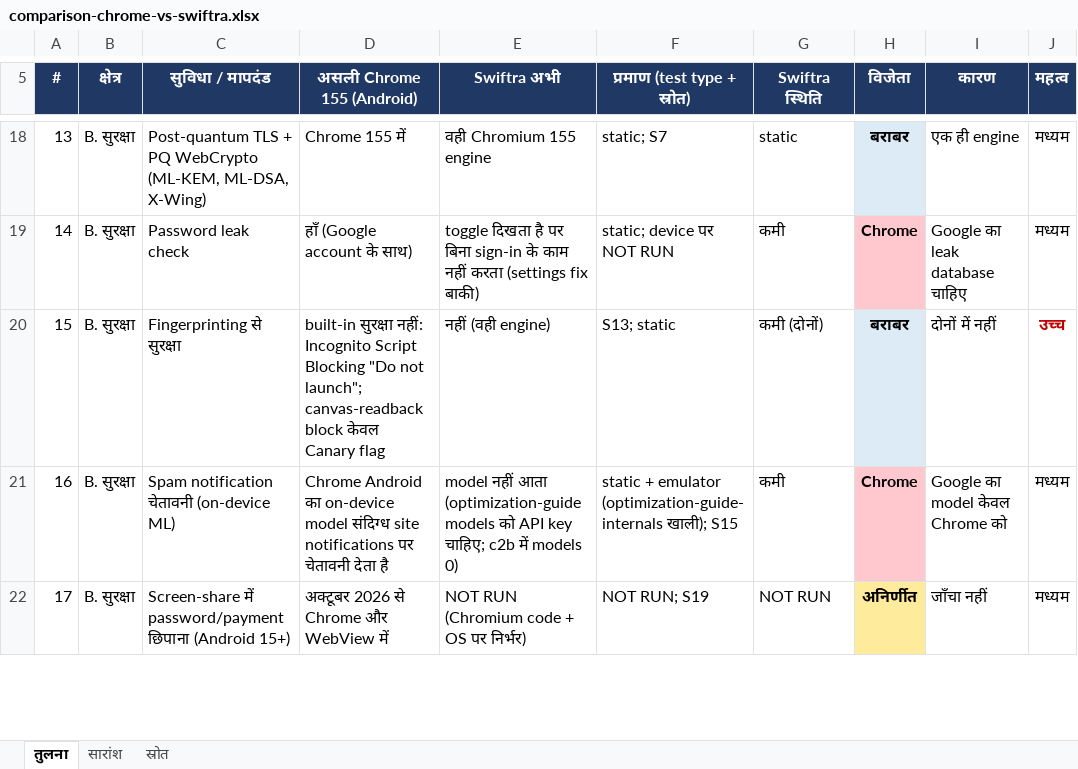
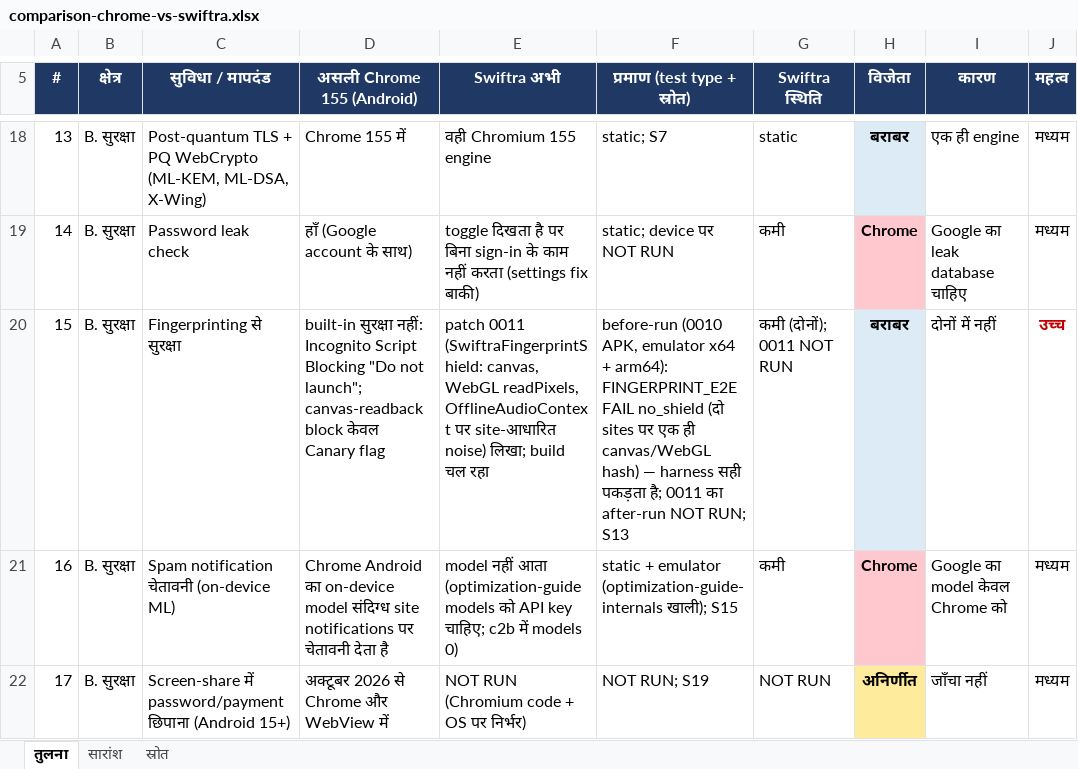
Before and after one commit to deepsilence10161-source/Fast-and-advanced-browser-, an Excel workbook: docs/comparison-chrome-vs-swiftra.xlsx, sheet तुलना, drawn as a sheet; only a part is shown, gaps mark what is left out; values as stored, in another font and other column widths than the file's, no borders; table styles not drawn; the diff covers the shown part only; the diff names each change by its address in the sheet, - before the commit and + after, or states it on an @@ line.

Commit message:
comparison: evidence-only rows for ad blocker (desktop PASS, device NOT RUN), download shield, download speed, fingerprint before-run, search choice, licence notices

```diff
--- a/docs/comparison-chrome-vs-swiftra.xlsx (sheet तुलना)
+++ b/docs/comparison-chrome-vs-swiftra.xlsx (sheet तुलना)
-E20 (Swiftra अभी): नहीं (वही engine)
+E20 (Swiftra अभी): patch 0011 (SwiftraFingerprintShield: canvas, WebGL readPixels, OfflineAudioContext पर site-आधारित noise) लिखा; build चल रहा
-F20 (प्रमाण (test type + स्रोत)): S13; static
+F20 (प्रमाण (test type + स्रोत)): before-run (0010 APK, emulator x64 + arm64): FINGERPRINT_E2E FAIL no_shield (दो sites पर एक ही canvas/WebGL hash) — harness सही पकड़ता है; 0011 का after-run NOT RUN; S13
-G20 (Swiftra स्थिति): कमी (दोनों)
+G20 (Swiftra स्थिति): कमी (दोनों); 0011 NOT RUN
```
Also changed, not shown: 2 added rows, 9 edited cells and row numbers in column A elsewhere in this sheet, sheet सारांश, 3 other files.
